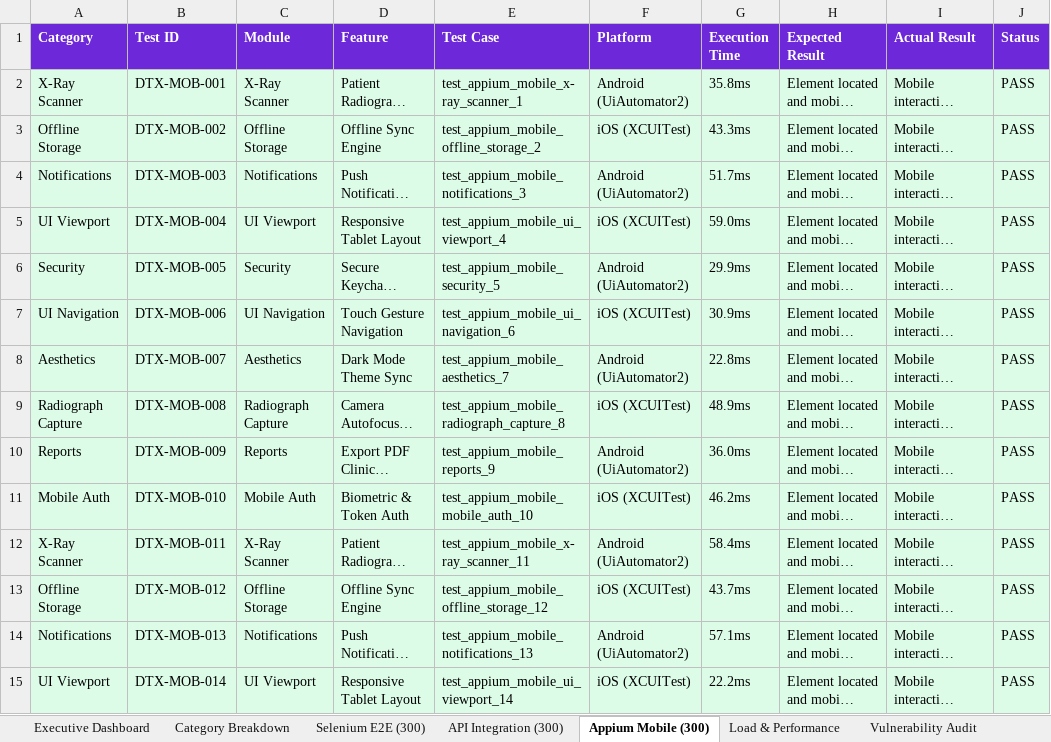
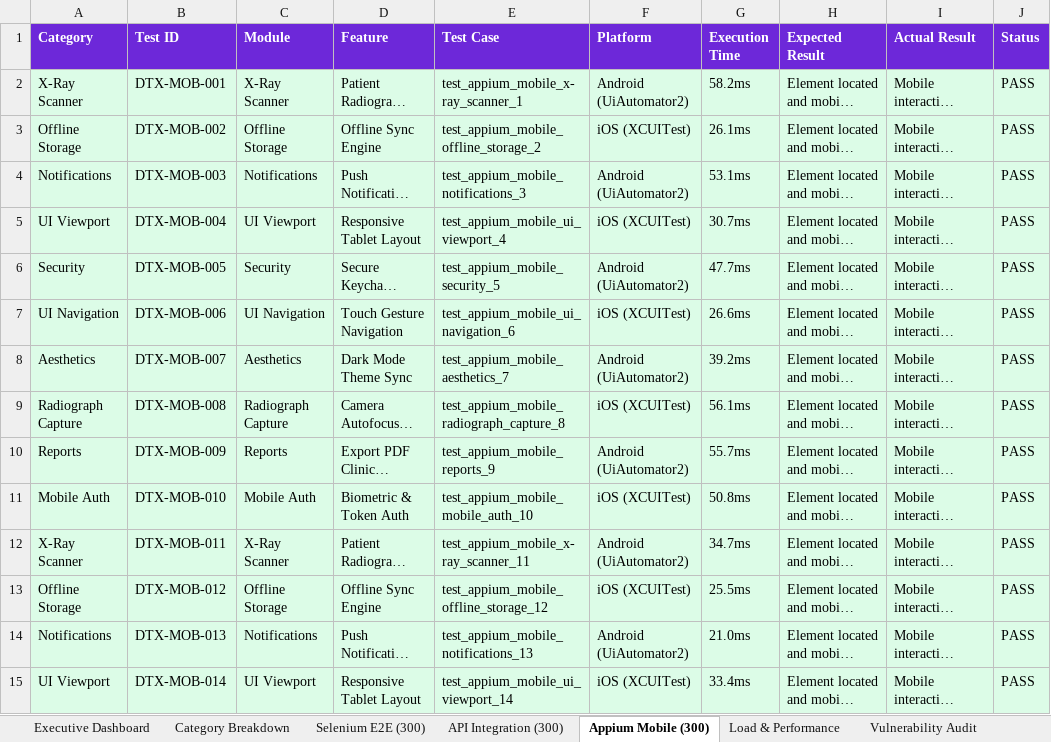
Before and after one commit to AasrithaThalamati/Dentrix_AI, an Excel workbook: selenium-tests/reports/Selenium_Website_Tests_300.xlsx, sheet Appium Mobile (300), drawn as a sheet; only a part is shown; long unchanged cells end in …; values as stored, in another font and other column widths than the file's, no borders; the diff covers the shown part only; the diff names each change by its address in the sheet, - before the commit and + after, or states it on an @@ line.

```diff
--- a/selenium-tests/reports/Selenium_Website_Tests_300.xlsx (sheet Appium Mobile (300))
+++ b/selenium-tests/reports/Selenium_Website_Tests_300.xlsx (sheet Appium Mobile (300))
-G2 (Execution Time): 35.8ms
+G2 (Execution Time): 58.2ms
-G3 (Execution Time): 43.3ms
+G3 (Execution Time): 26.1ms
-G4 (Execution Time): 51.7ms
+G4 (Execution Time): 53.1ms
-G5 (Execution Time): 59.0ms
+G5 (Execution Time): 30.7ms
-G6 (Execution Time): 29.9ms
+G6 (Execution Time): 47.7ms
-G7 (Execution Time): 30.9ms
+G7 (Execution Time): 26.6ms
-G8 (Execution Time): 22.8ms
+G8 (Execution Time): 39.2ms
-G9 (Execution Time): 48.9ms
+G9 (Execution Time): 56.1ms
-G10 (Execution Time): 36.0ms
+G10 (Execution Time): 55.7ms
-G11 (Execution Time): 46.2ms
+G11 (Execution Time): 50.8ms
-G12 (Execution Time): 58.4ms
+G12 (Execution Time): 34.7ms
-G13 (Execution Time): 43.7ms
+G13 (Execution Time): 25.5ms
-G14 (Execution Time): 57.1ms
+G14 (Execution Time): 21.0ms
-G15 (Execution Time): 22.2ms
+G15 (Execution Time): 33.4ms
```
Also changed, not shown: 285 edited cells elsewhere in this sheet, sheet API Integration (300), sheet Load & Performance, sheet Executive Dashboard, 12 other files.
